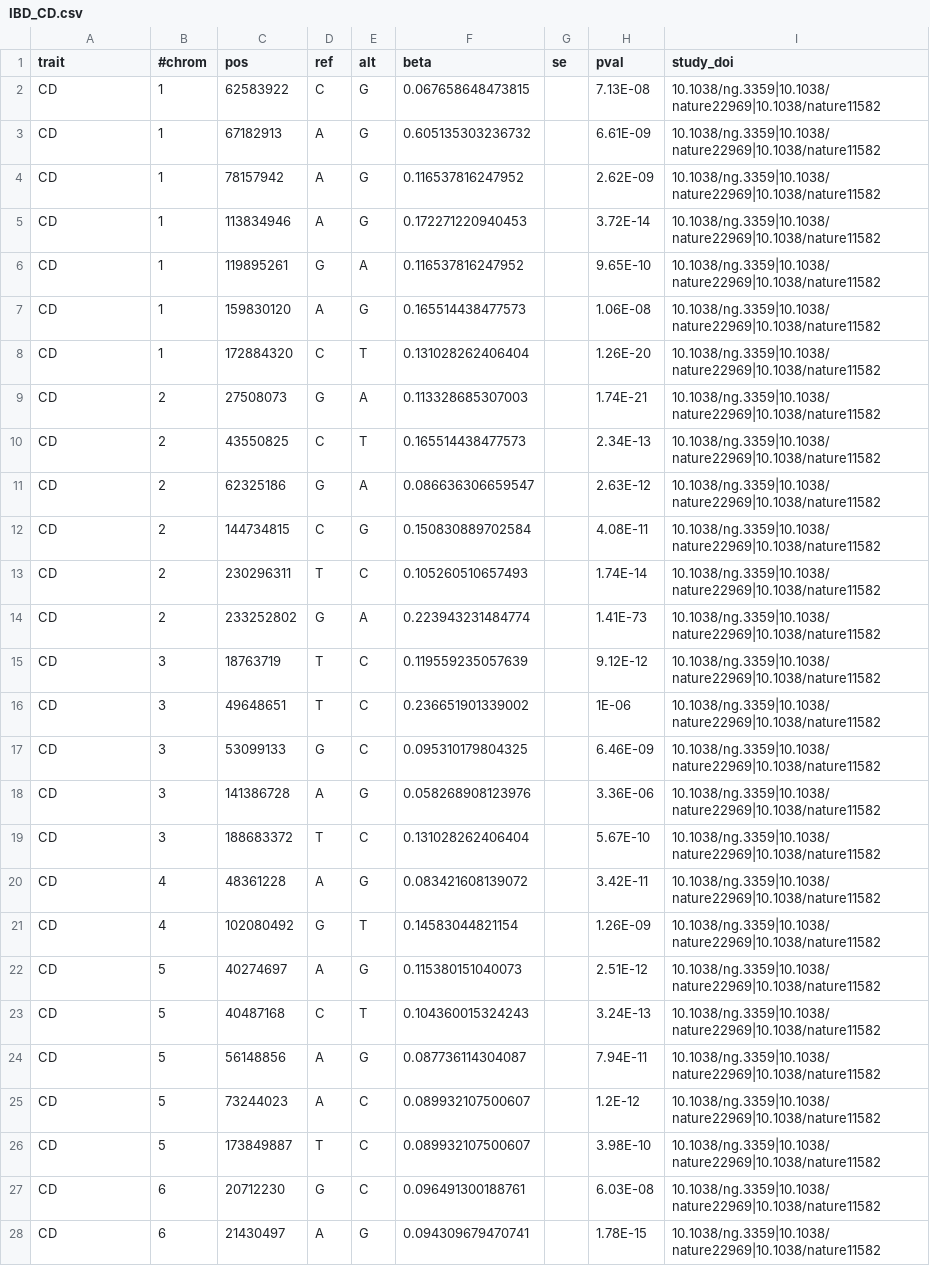
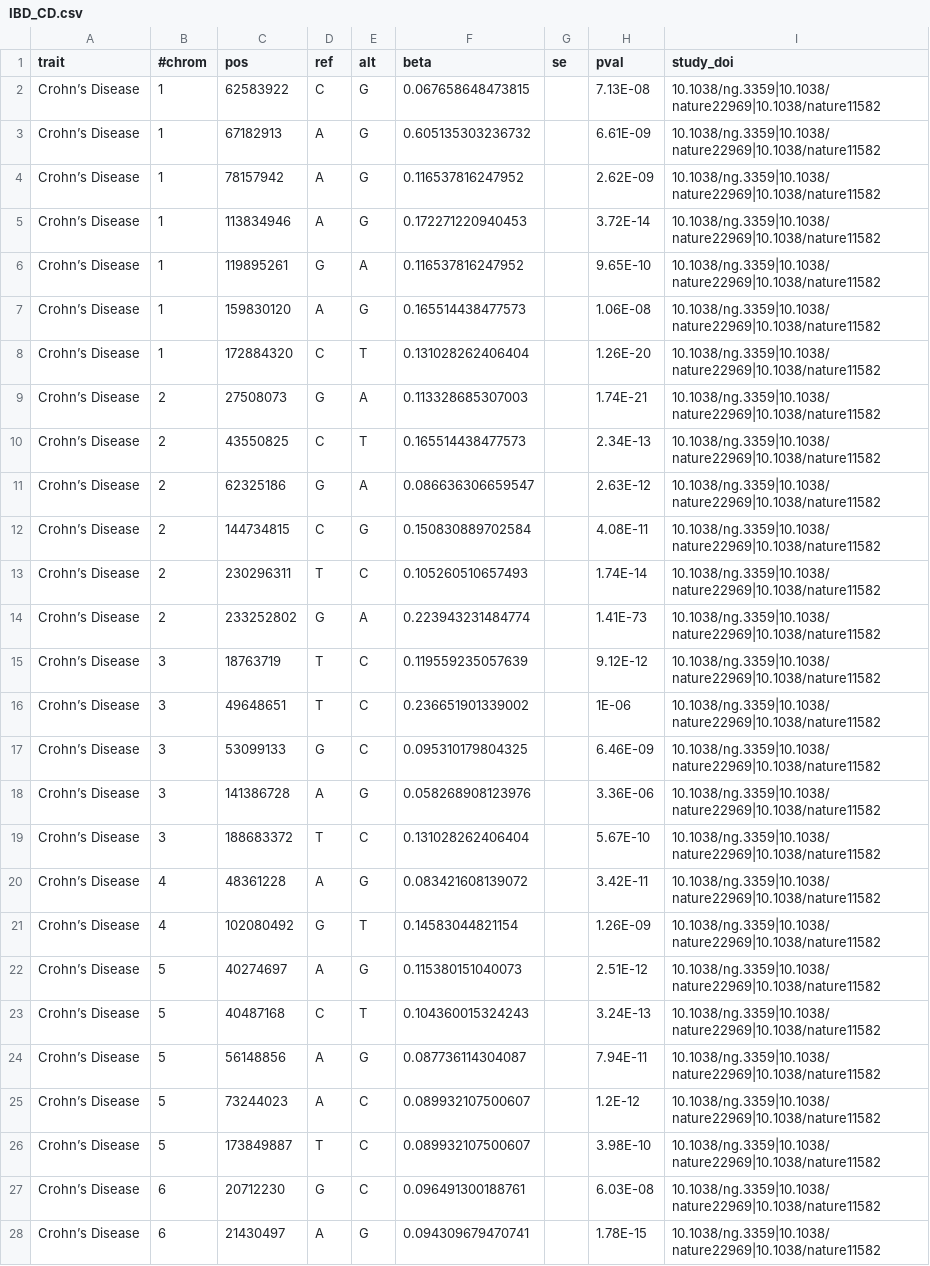
Before and after one commit to FINNGEN/betamatch-ext-data, a CSV file: data/IBD_CD.csv, drawn as a sheet; only a part is shown; the diff covers the shown part only; the diff names each change by its address in the sheet, - before the commit and + after, or states it on an @@ line.

```diff
--- a/data/IBD_CD.csv
+++ b/data/IBD_CD.csv
-A2:A28 (trait): CD
+A2:A28 (trait): Crohn’s Disease
```
Also changed, not shown: 48 edited cells elsewhere in this file, data/I9_AF.csv, data/IBD_IBD.csv, 1 other file.
